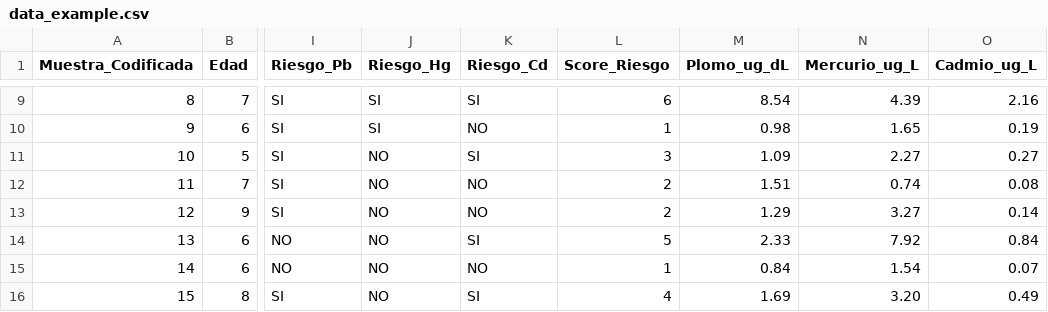
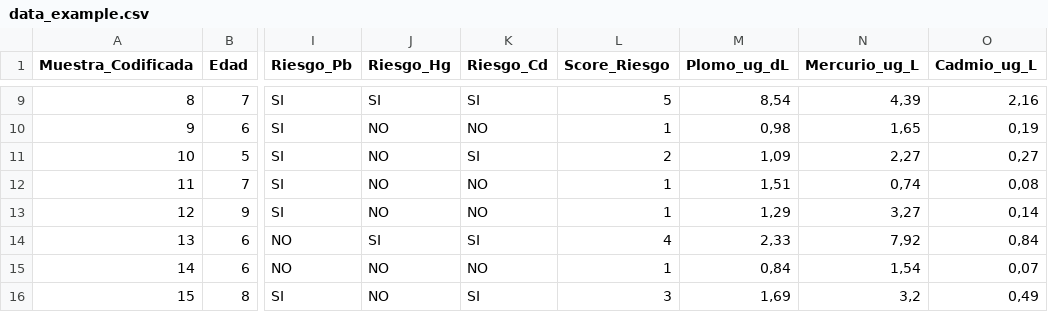
Before and after one commit to estralvarez/HeavyStats, a CSV file: src/heavystats/data/data_example.csv, drawn as a sheet; only a part is shown, gaps mark what is left out; the diff covers the shown part only; the diff names each change by its address in the sheet, - before the commit and + after, or states it on an @@ line.

```diff
--- a/src/heavystats/data/data_example.csv
+++ b/src/heavystats/data/data_example.csv
-L9 (Score_Riesgo): 6
+L9 (Score_Riesgo): 5
-M9 (Plomo_ug_dL): 8.54
+M9 (Plomo_ug_dL): 8,54
-N9 (Mercurio_ug_L): 4.39
+N9 (Mercurio_ug_L): 4,39
-O9 (Cadmio_ug_L): 2.16
+O9 (Cadmio_ug_L): 2,16
-J10 (Riesgo_Hg): SI
+J10 (Riesgo_Hg): NO
-M10 (Plomo_ug_dL): 0.98
+M10 (Plomo_ug_dL): 0,98
-N10 (Mercurio_ug_L): 1.65
+N10 (Mercurio_ug_L): 1,65
-O10 (Cadmio_ug_L): 0.19
+O10 (Cadmio_ug_L): 0,19
-L11 (Score_Riesgo): 3
+L11 (Score_Riesgo): 2
-M11 (Plomo_ug_dL): 1.09
+M11 (Plomo_ug_dL): 1,09
-N11 (Mercurio_ug_L): 2.27
+N11 (Mercurio_ug_L): 2,27
-O11 (Cadmio_ug_L): 0.27
+O11 (Cadmio_ug_L): 0,27
-L12:L13 (Score_Riesgo): 2
+L12:L13 (Score_Riesgo): 1
-M12 (Plomo_ug_dL): 1.51
+M12 (Plomo_ug_dL): 1,51
-N12 (Mercurio_ug_L): 0.74
+N12 (Mercurio_ug_L): 0,74
-O12 (Cadmio_ug_L): 0.08
+O12 (Cadmio_ug_L): 0,08
-M13 (Plomo_ug_dL): 1.29
+M13 (Plomo_ug_dL): 1,29
-N13 (Mercurio_ug_L): 3.27
+N13 (Mercurio_ug_L): 3,27
-O13 (Cadmio_ug_L): 0.14
+O13 (Cadmio_ug_L): 0,14
-J14 (Riesgo_Hg): NO
+J14 (Riesgo_Hg): SI
-L14 (Score_Riesgo): 5
+L14 (Score_Riesgo): 4
-M14 (Plomo_ug_dL): 2.33
+M14 (Plomo_ug_dL): 2,33
-N14 (Mercurio_ug_L): 7.92
+N14 (Mercurio_ug_L): 7,92
-O14 (Cadmio_ug_L): 0.84
+O14 (Cadmio_ug_L): 0,84
-M15 (Plomo_ug_dL): 0.84
+M15 (Plomo_ug_dL): 0,84
-N15 (Mercurio_ug_L): 1.54
+N15 (Mercurio_ug_L): 1,54
-O15 (Cadmio_ug_L): 0.07
+O15 (Cadmio_ug_L): 0,07
-L16 (Score_Riesgo): 4
+L16 (Score_Riesgo): 3
-M16 (Plomo_ug_dL): 1.69
+M16 (Plomo_ug_dL): 1,69
-N16 (Mercurio_ug_L): 3.20
+N16 (Mercurio_ug_L): 3,2
-O16 (Cadmio_ug_L): 0.49
+O16 (Cadmio_ug_L): 0,49
```
Also changed, not shown: 84 edited cells elsewhere in this file, 21 other files.
